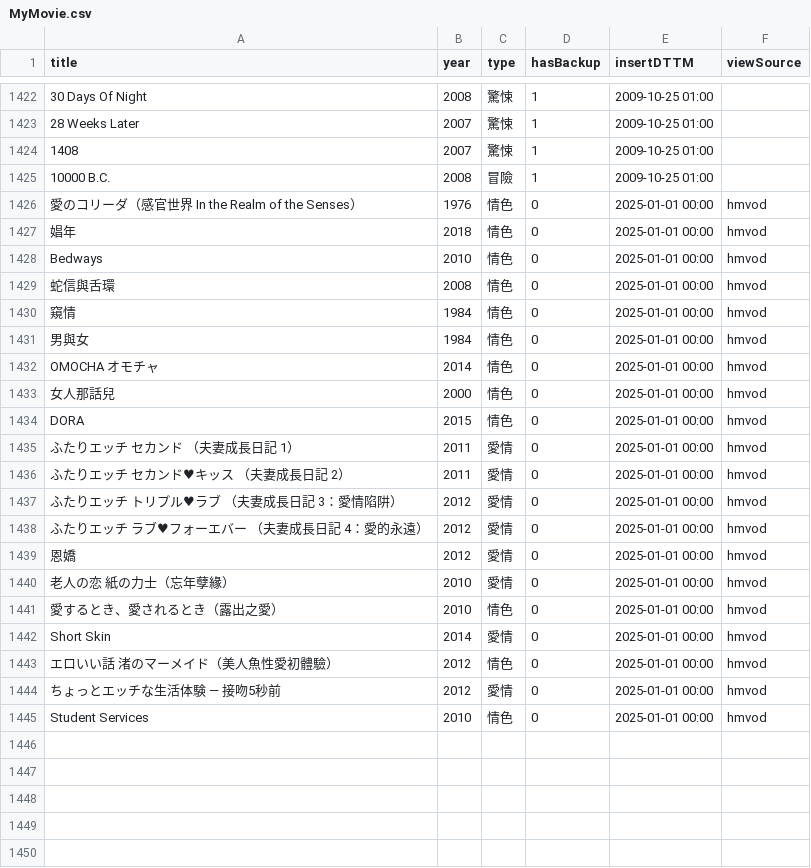
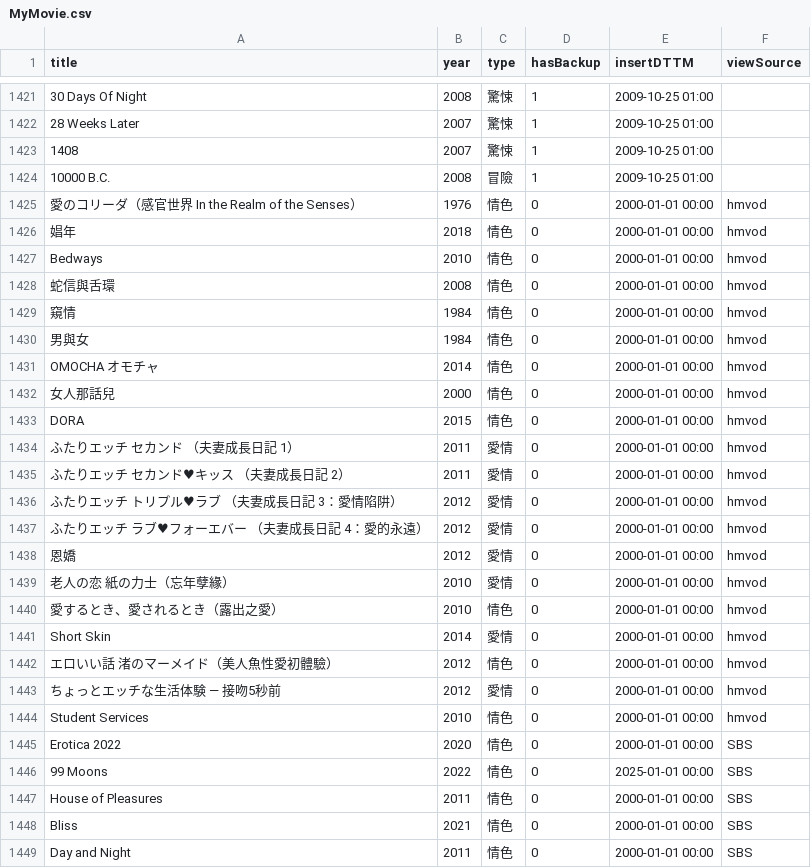
Before and after one commit to jackfclee/my-apps, a CSV file: collections/movie/MyMovie.csv, drawn as a sheet; only a part is shown, gaps mark what is left out; addresses are those after the commit; the diff covers the shown part only; the diff names each change by its address in the sheet, - before the commit and + after, or states it on an @@ line.

Commit message:
Update MyMovie.csv

```diff
--- a/collections/movie/MyMovie.csv
+++ b/collections/movie/MyMovie.csv
-E1425:E1444 (insertDTTM): 2025-01-01 00:00
+E1425:E1444 (insertDTTM): 2000-01-01 00:00
+row 1445: Erotica 2022 | 2020 | 情色 | 0 | 2000-01-01 00:00 | SBS
+row 1446: 99 Moons | 2022 | 情色 | 0 | 2025-01-01 00:00 | SBS
+row 1447: House of Pleasures | 2011 | 情色 | 0 | 2000-01-01 00:00 | SBS
+row 1448: Bliss | 2021 | 情色 | 0 | 2000-01-01 00:00 | SBS
+row 1449: Day and Night | 2011 | 情色 | 0 | 2000-01-01 00:00 | SBS
```
Also changed, not shown: 1 removed row elsewhere in this file.
